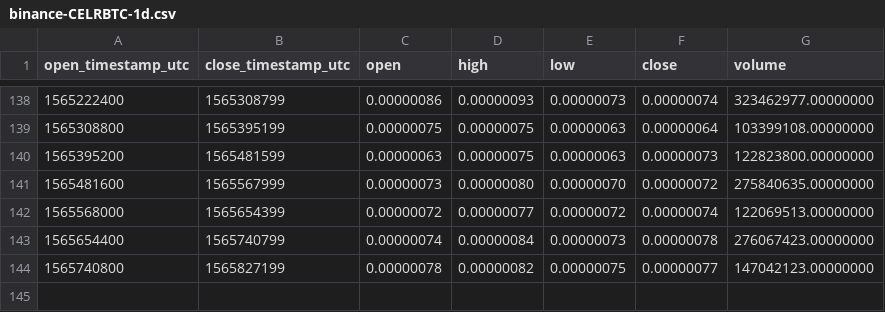
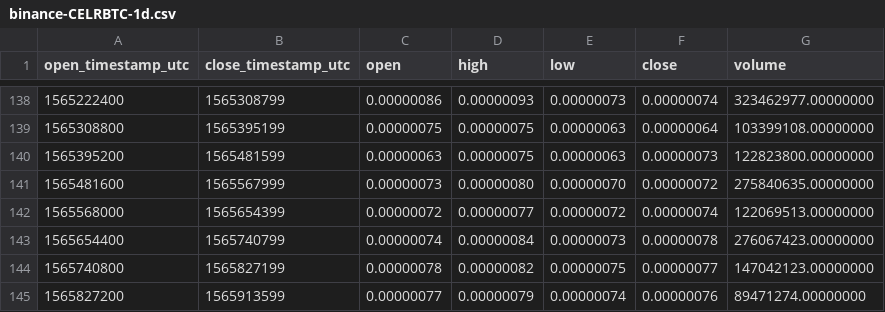
Before and after one commit to cryptobigbro/binance-CELRBTC, a CSV file: binance-CELRBTC-1d.csv, drawn as a sheet; only a part is shown, gaps mark what is left out.

```diff
--- a/binance-CELRBTC-1d.csv
+++ b/binance-CELRBTC-1d.csv
@@ -144 +144,2 @@ open_timestamp_utc,close_timestamp_utc,open,high,low,close,volume
 1565740800,1565827199,0.00000078,0.00000082,0.00000075,0.00000077,147042123.00000000
+1565827200,1565913599,0.00000077,0.00000079,0.00000074,0.00000076,89471274.00000000
```
Also changed, not shown: binance-CELRBTC-1h.csv.
